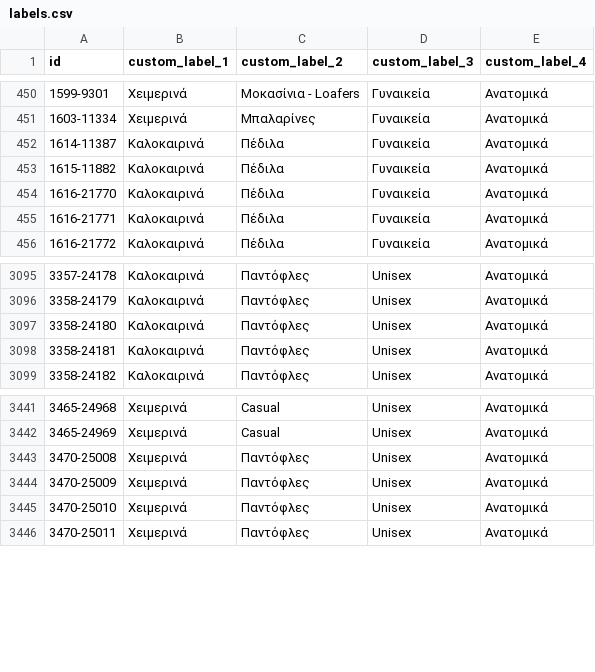
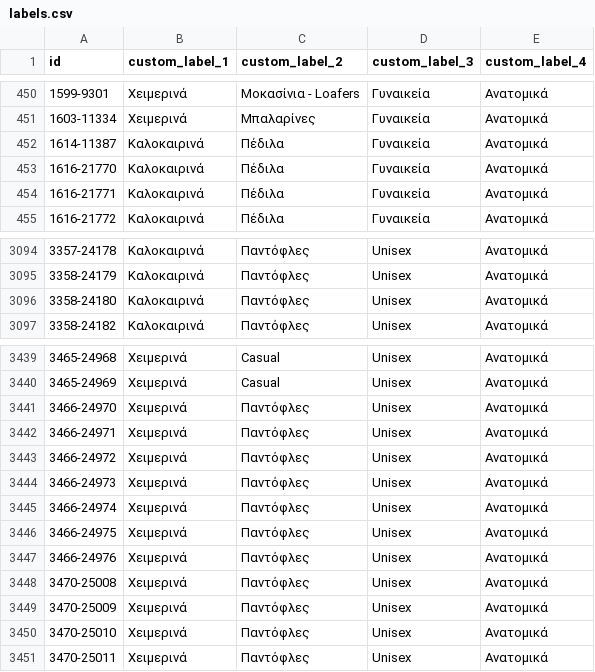
Before and after one commit to ksofronis/somaigia-meta-cards, a CSV file: feed/labels.csv, drawn as a sheet; only a part is shown, gaps mark what is left out; removed rows and columns are numbered as before the commit, all else as after; the diff names each change by its address in the sheet, - before the commit and + after, or states it on an @@ line.

```diff
--- a/feed/labels.csv
+++ b/feed/labels.csv
-row 453: 1615-11882 | Καλοκαιρινά | Πέδιλα | Γυναικεία | Ανατομικά
-row 3098: 3358-24181 | Καλοκαιρινά | Παντόφλες | Unisex | Ανατομικά
+row 3441: 3466-24970 | Χειμερινά | Παντόφλες | Unisex | Ανατομικά
+row 3442: 3466-24971 | Χειμερινά | Παντόφλες | Unisex | Ανατομικά
+row 3443: 3466-24972 | Χειμερινά | Παντόφλες | Unisex | Ανατομικά
+row 3444: 3466-24973 | Χειμερινά | Παντόφλες | Unisex | Ανατομικά
+row 3445: 3466-24974 | Χειμερινά | Παντόφλες | Unisex | Ανατομικά
+row 3446: 3466-24975 | Χειμερινά | Παντόφλες | Unisex | Ανατομικά
+row 3447: 3466-24976 | Χειμερινά | Παντόφλες | Unisex | Ανατομικά
```
Also changed, not shown: feed/images.csv, 11 other files.
